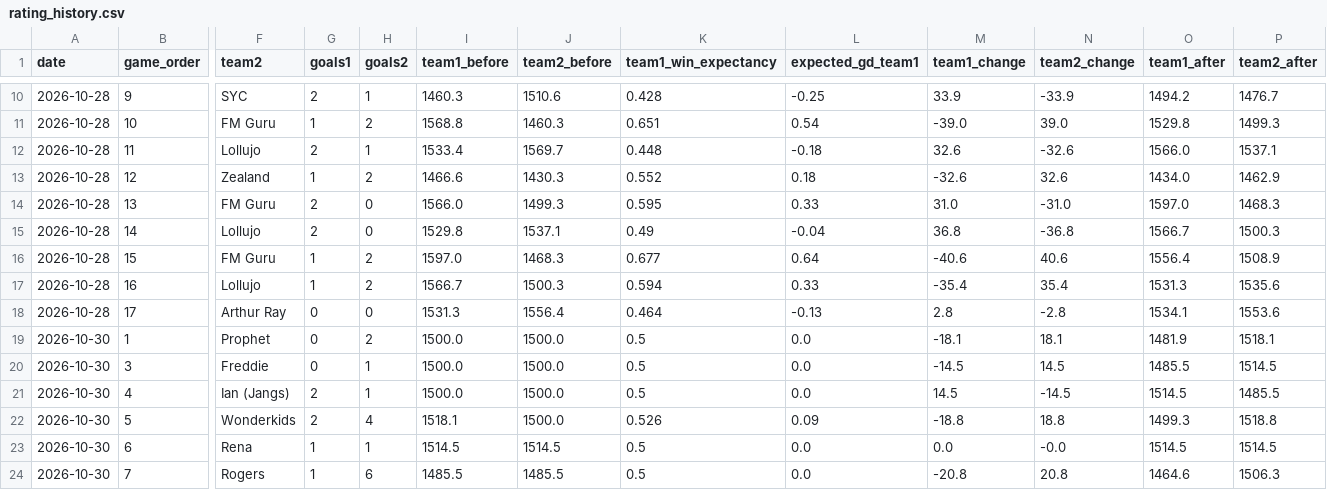
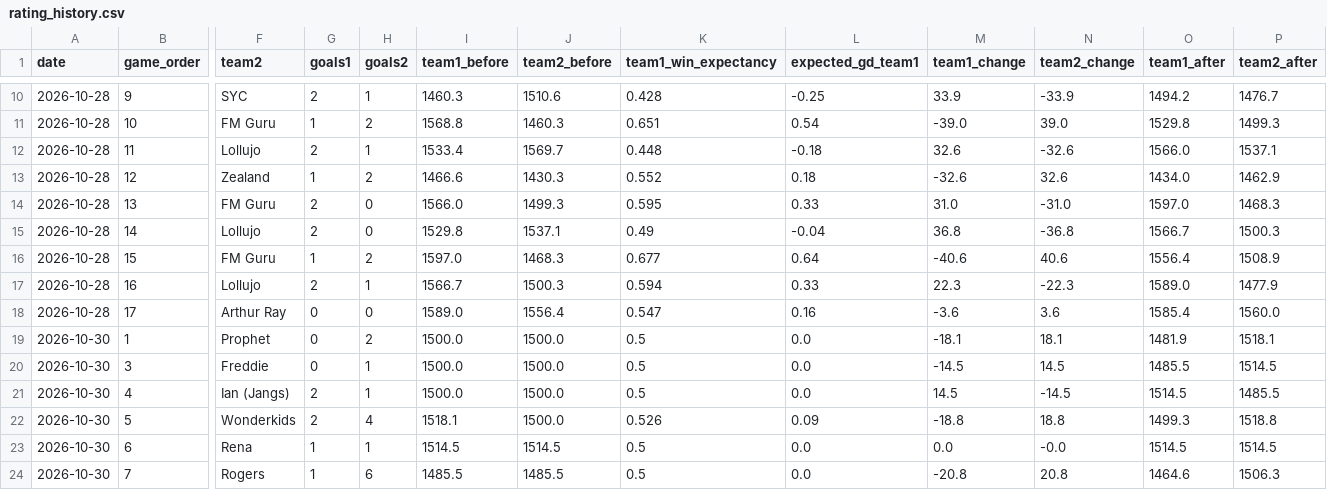
Before and after one commit to rogers1000/fm_draft, a CSV file: output/rating_history.csv, drawn as a sheet; only a part is shown, gaps mark what is left out; the diff names each change by its address in the sheet, - before the commit and + after, or states it on an @@ line.

```diff
--- a/output/rating_history.csv
+++ b/output/rating_history.csv
-G17 (goals1): 1
+G17 (goals1): 2
-H17 (goals2): 2
+H17 (goals2): 1
-M17 (team1_change): -35.4
+M17 (team1_change): 22.3
-N17 (team2_change): 35.4
+N17 (team2_change): -22.3
-O17 (team1_after): 1531.3
+O17 (team1_after): 1589.0
-P17 (team2_after): 1535.6
+P17 (team2_after): 1477.9
-I18 (team1_before): 1531.3
+I18 (team1_before): 1589.0
-K18 (team1_win_expectancy): 0.464
+K18 (team1_win_expectancy): 0.547
-L18 (expected_gd_team1): -0.13
+L18 (expected_gd_team1): 0.16
-M18 (team1_change): 2.8
+M18 (team1_change): -3.6
-N18 (team2_change): -2.8
+N18 (team2_change): 3.6
-O18 (team1_after): 1534.1
+O18 (team1_after): 1585.4
-P18 (team2_after): 1553.6
+P18 (team2_after): 1560.0
```
Also changed, not shown: output/predictions.csv, output/rankings.csv.
